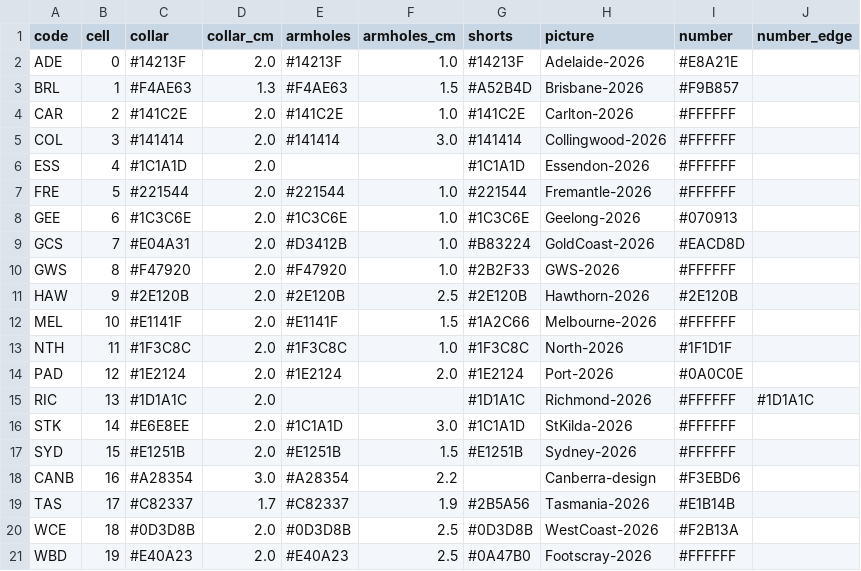
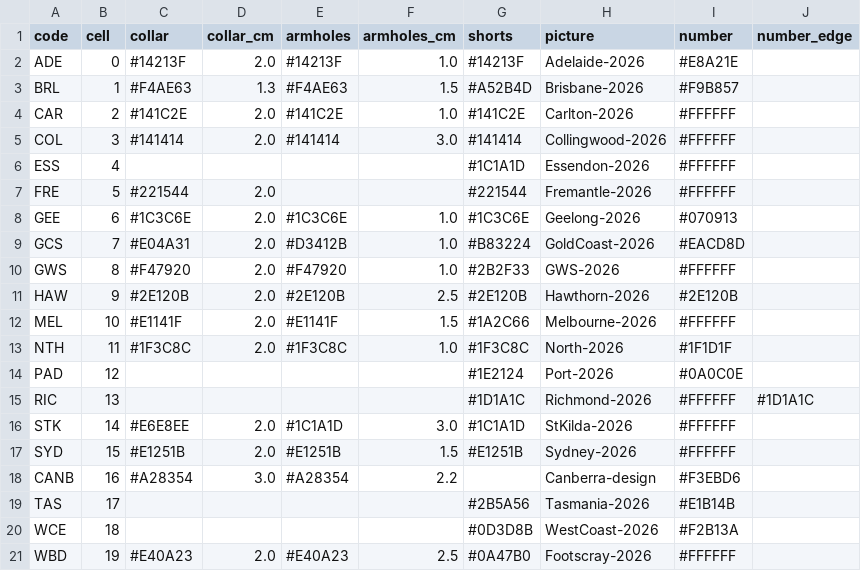
Before and after one commit to aussierulesdynasties/Afl-auto-battler, a CSV file: data/kits_today.csv, drawn as a sheet.

```diff
--- a/data/kits_today.csv
+++ b/data/kits_today.csv
@@ -5,4 +5,4 @@ CAR,2,#141C2E,2.0,#141C2E,1.0,#141C2E,Carlton-2026,#FFFFFF,
 COL,3,#141414,2.0,#141414,3.0,#141414,Collingwood-2026,#FFFFFF,
-ESS,4,#1C1A1D,2.0,,,#1C1A1D,Essendon-2026,#FFFFFF,
-FRE,5,#221544,2.0,#221544,1.0,#221544,Fremantle-2026,#FFFFFF,
+ESS,4,,,,,#1C1A1D,Essendon-2026,#FFFFFF,
+FRE,5,#221544,2.0,,,#221544,Fremantle-2026,#FFFFFF,
 GEE,6,#1C3C6E,2.0,#1C3C6E,1.0,#1C3C6E,Geelong-2026,#070913,
@@ -13,4 +13,4 @@ MEL,10,#E1141F,2.0,#E1141F,1.5,#1A2C66,Melbourne-2026,#FFFFFF,
 NTH,11,#1F3C8C,2.0,#1F3C8C,1.0,#1F3C8C,North-2026,#1F1D1F,
-PAD,12,#1E2124,2.0,#1E2124,2.0,#1E2124,Port-2026,#0A0C0E,
-RIC,13,#1D1A1C,2.0,,,#1D1A1C,Richmond-2026,#FFFFFF,#1D1A1C
+PAD,12,,,,,#1E2124,Port-2026,#0A0C0E,
+RIC,13,,,,,#1D1A1C,Richmond-2026,#FFFFFF,#1D1A1C
 STK,14,#E6E8EE,2.0,#1C1A1D,3.0,#1C1A1D,StKilda-2026,#FFFFFF,
@@ -18,4 +18,4 @@ SYD,15,#E1251B,2.0,#E1251B,1.5,#E1251B,Sydney-2026,#FFFFFF,
 CANB,16,#A28354,3.0,#A28354,2.2,,Canberra-design,#F3EBD6,
-TAS,17,#C82337,1.7,#C82337,1.9,#2B5A56,Tasmania-2026,#E1B14B,
-WCE,18,#0D3D8B,2.0,#0D3D8B,2.5,#0D3D8B,WestCoast-2026,#F2B13A,
+TAS,17,,,,,#2B5A56,Tasmania-2026,#E1B14B,
+WCE,18,,,,,#0D3D8B,WestCoast-2026,#F2B13A,
 WBD,19,#E40A23,2.0,#E40A23,2.5,#0A47B0,Footscray-2026,#FFFFFF,
```
Also changed, not shown: 16 other files.
